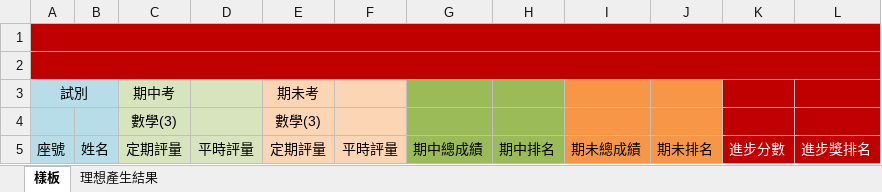
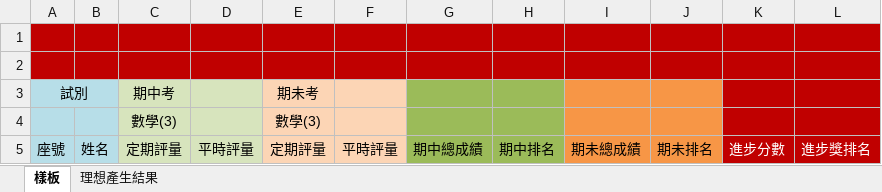
Before and after one commit to ischoolinc/PSAwardReport, an Excel workbook: PSAwardReport/Resource/國小進步獎樣板.xlsx, sheet 樣板, drawn as a sheet; values as stored, in another font and other column widths than the file's, no borders; conditional formats not drawn; the diff names each change by its address in the sheet, - before the commit and + after, or states it on an @@ line.

```diff
--- a/PSAwardReport/Resource/國小進步獎樣板.xlsx (sheet 樣板)
+++ b/PSAwardReport/Resource/國小進步獎樣板.xlsx (sheet 樣板)
-A1:L1 merged
-A2:L2 merged
```
Also changed, not shown: 46 other files.
